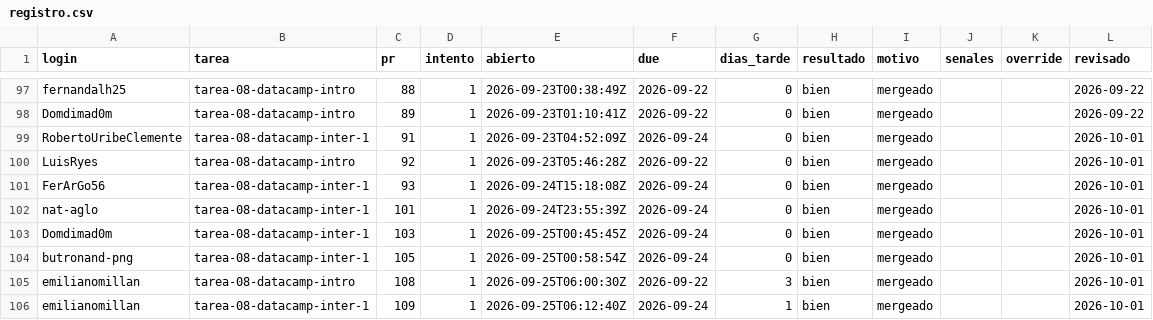
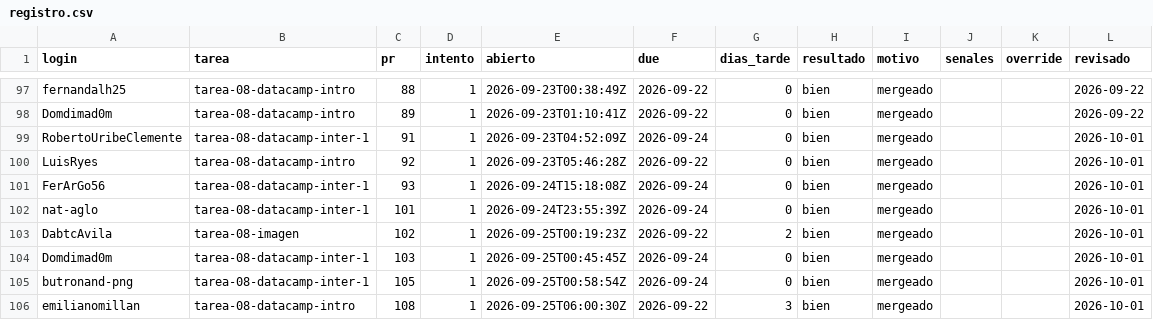
Before and after one commit to raya-lucaria/fdd_o26, a CSV file: registro.csv, drawn as a sheet; only a part is shown, gaps mark what is left out; the shorter side is filled out with more unchanged rows.

Commit message:
registro: DabtcAvila tarea-08-imagen #102 bien

```diff
--- a/registro.csv
+++ b/registro.csv
@@ -102,2 +102,3 @@ FerArGo56,tarea-08-datacamp-inter-1,93,1,2026-09-24T15:18:08Z,2026-09-24,0,bien,
 nat-aglo,tarea-08-datacamp-inter-1,101,1,2026-09-24T23:55:39Z,2026-09-24,0,bien,mergeado,,,2026-10-01
+DabtcAvila,tarea-08-imagen,102,1,2026-09-25T00:19:23Z,2026-09-22,2,bien,mergeado,,,2026-10-01
 Domdimad0m,tarea-08-datacamp-inter-1,103,1,2026-09-25T00:45:45Z,2026-09-24,0,bien,mergeado,,,2026-10-01
```
